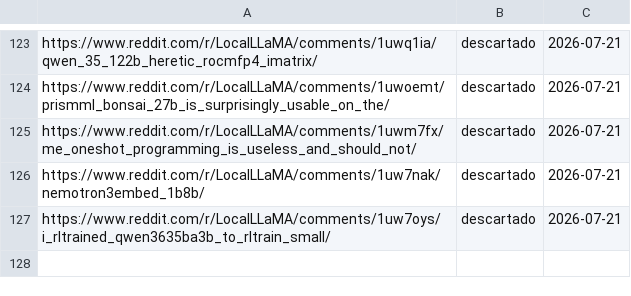
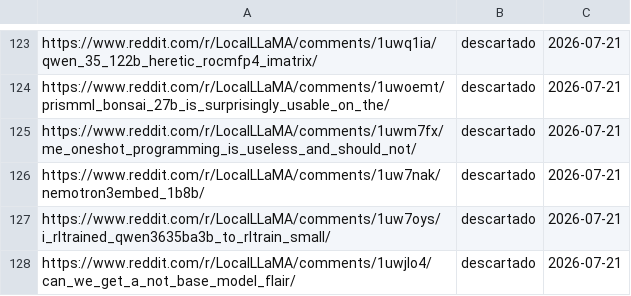
Before and after one commit to proyectotestbuk/radar-ia, a TSV file: docs/estado.tsv, drawn as a sheet; only a part is shown, gaps mark what is left out; the diff names each change by its address in the sheet, - before the commit and + after, or states it on an @@ line.

Commit message:
estado: 2026-07-21 08:29

```diff
--- a/docs/estado.tsv
+++ b/docs/estado.tsv
+row 128: https://www.reddit.com/r/LocalLLaMA/comments/1uwjlo4/can_we_get_a_not_base_model_flair/ | descartado | 2026-07-21
```
